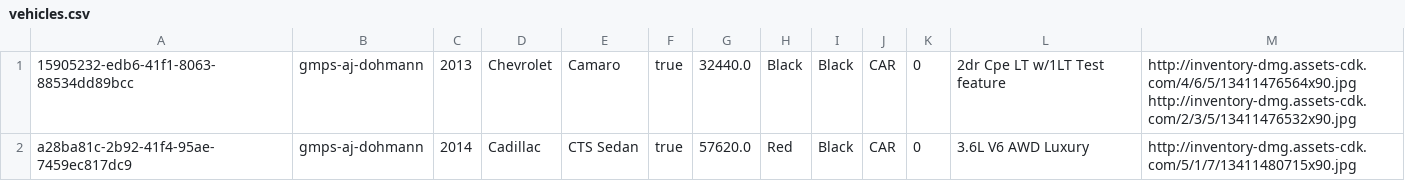
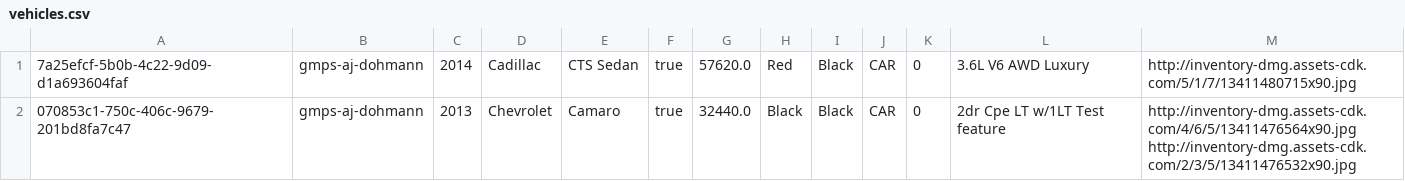
Before and after one commit to YaqiWang0/INFO5100-final-project-20Sep, a CSV file: data/vehicles.csv, drawn as a sheet.

Commit message:
Optimize Import & Test

```diff
--- a/data/vehicles.csv
+++ b/data/vehicles.csv
@@ -1,2 +1,2 @@
-15905232-edb6-41f1-8063-88534dd89bcc,gmps-aj-dohmann,2013,Chevrolet,Camaro,true,32440.0,Black,Black,CAR,0,2dr Cpe LT w/1LT	Test feature,http://inventory-dmg.assets-cdk.com/4/6/5/13411476564x90.jpg	http://inventory-dmg.assets-cdk.com/2/3/5/13411476532x90.jpg
-a28ba81c-2b92-41f4-95ae-7459ec817dc9,gmps-aj-dohmann,2014,Cadillac,CTS Sedan,true,57620.0,Red,Black,CAR,0,3.6L V6 AWD Luxury,http://inventory-dmg.assets-cdk.com/5/1/7/13411480715x90.jpg
+7a25efcf-5b0b-4c22-9d09-d1a693604faf,gmps-aj-dohmann,2014,Cadillac,CTS Sedan,true,57620.0,Red,Black,CAR,0,3.6L V6 AWD Luxury,http://inventory-dmg.assets-cdk.com/5/1/7/13411480715x90.jpg
+070853c1-750c-406c-9679-201bd8fa7c47,gmps-aj-dohmann,2013,Chevrolet,Camaro,true,32440.0,Black,Black,CAR,0,2dr Cpe LT w/1LT	Test feature,http://inventory-dmg.assets-cdk.com/4/6/5/13411476564x90.jpg	http://inventory-dmg.assets-cdk.com/2/3/5/13411476532x90.jpg
```
Also changed, not shown: 2 other files.
